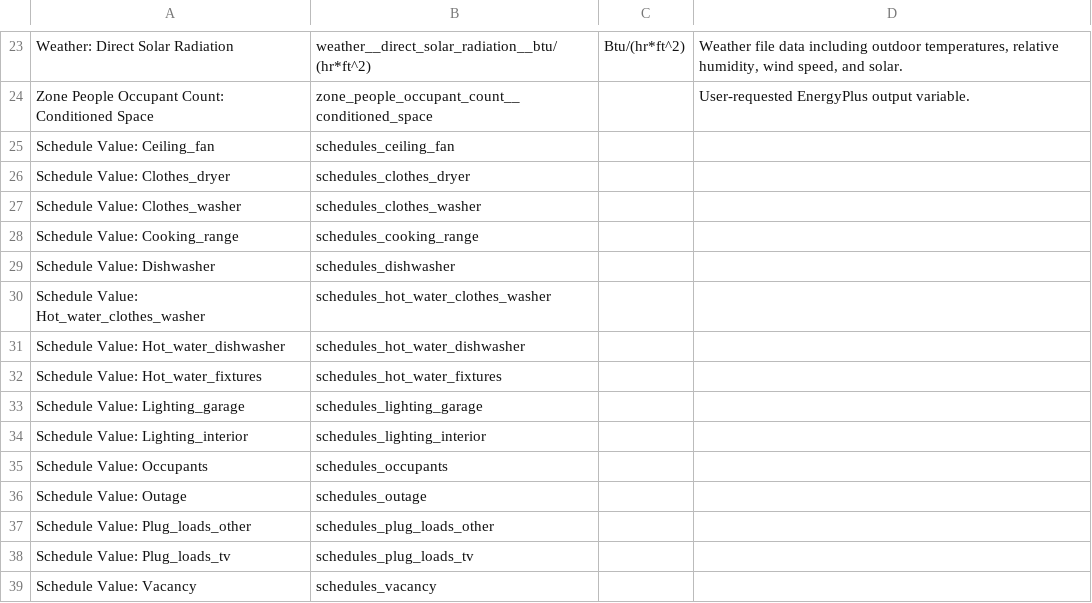
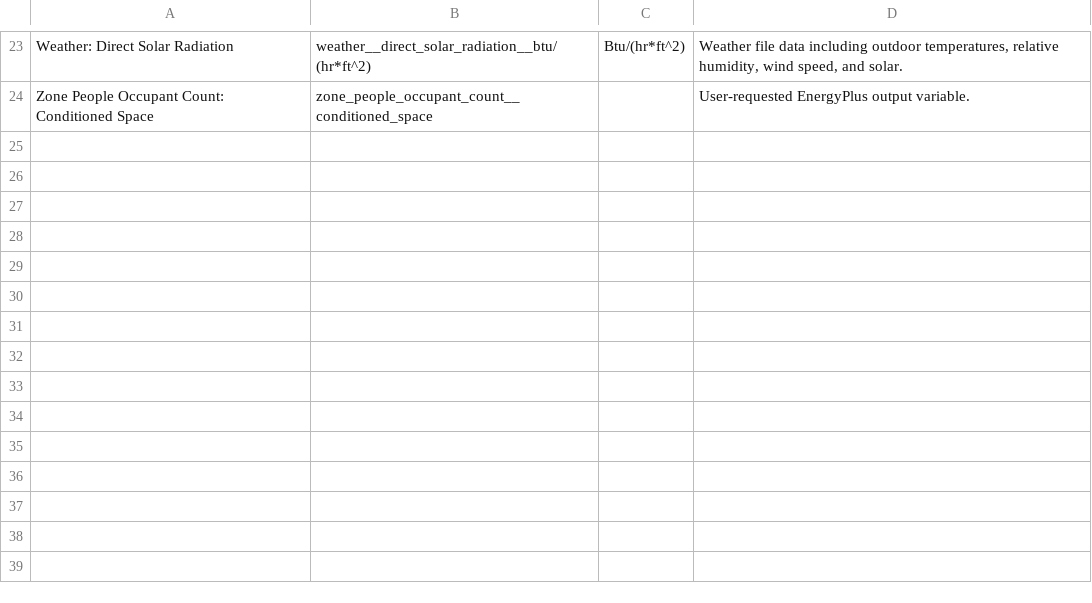
Before and after one commit to NREL/resstock, a CSV file: docs/read_the_docs/source/workflow_outputs/csv_tables/other_timeseries.csv, drawn as a sheet; only a part is shown, gaps mark what is left out.

```diff
--- a/docs/read_the_docs/source/workflow_outputs/csv_tables/other_timeseries.csv
+++ b/docs/read_the_docs/source/workflow_outputs/csv_tables/other_timeseries.csv
@@ -24,16 +24 @@ Weather: Direct Solar Radiation,weather__direct_solar_radiation__btu/(hr*ft^2),B
 Zone People Occupant Count: Conditioned Space,zone_people_occupant_count__conditioned_space,,User-requested EnergyPlus output variable.
-Schedule Value: Ceiling_fan,schedules_ceiling_fan,,
-Schedule Value: Clothes_dryer,schedules_clothes_dryer,,
-Schedule Value: Clothes_washer,schedules_clothes_washer,,
-Schedule Value: Cooking_range,schedules_cooking_range,,
-Schedule Value: Dishwasher,schedules_dishwasher,,
-Schedule Value: Hot_water_clothes_washer,schedules_hot_water_clothes_washer,,
-Schedule Value: Hot_water_dishwasher,schedules_hot_water_dishwasher,,
-Schedule Value: Hot_water_fixtures,schedules_hot_water_fixtures,,
-Schedule Value: Lighting_garage,schedules_lighting_garage,,
-Schedule Value: Lighting_interior,schedules_lighting_interior,,
-Schedule Value: Occupants,schedules_occupants,,
-Schedule Value: Outage,schedules_outage,,
-Schedule Value: Plug_loads_other,schedules_plug_loads_other,,
-Schedule Value: Plug_loads_tv,schedules_plug_loads_tv,,
-Schedule Value: Vacancy,schedules_vacancy,,
```
Also changed, not shown: docs/read_the_docs/source/workflow_outputs/csv_tables/simulation_outputs.csv, 6 other files.
